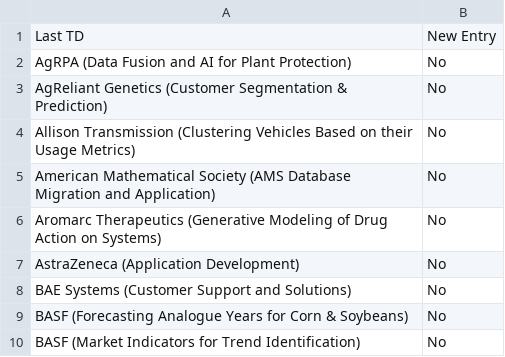
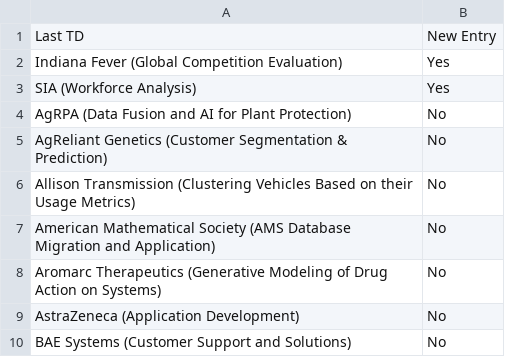
Before and after one commit to morilucas/tdm_scraper, a CSV file: schedule_data.csv, drawn as a sheet; only a part is shown; the shorter side is filled out with more unchanged rows; the diff names each change by its address in the sheet, - before the commit and + after, or states it on an @@ line.

Commit message:
Update files

```diff
--- a/schedule_data.csv
+++ b/schedule_data.csv
+row 2: Indiana Fever (Global Competition Evaluation) | Yes
+row 3: SIA (Workforce Analysis) | Yes
```
